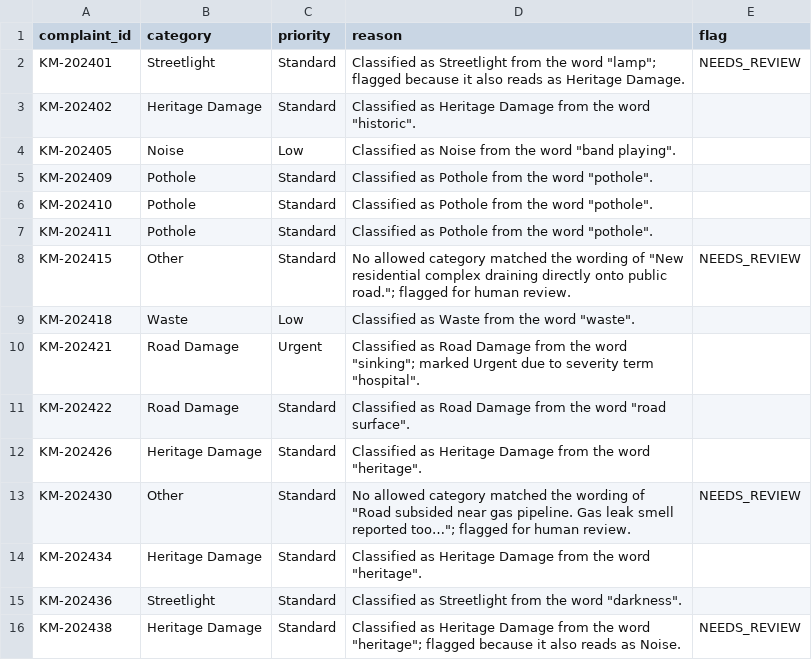
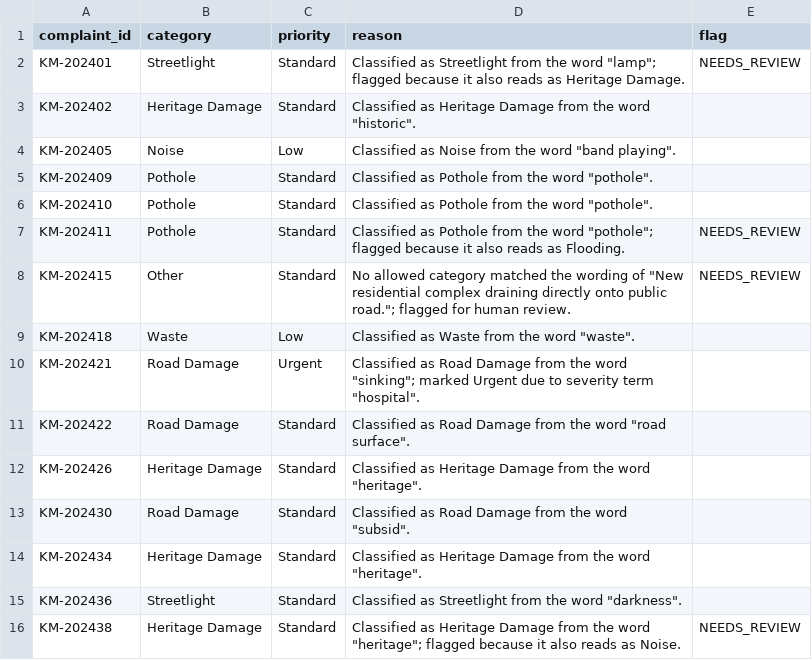
Before and after one commit to nasscomAI/prompt-to-production, a CSV file: uc-0a/results_kolkata.csv, drawn as a sheet.

```diff
--- a/uc-0a/results_kolkata.csv
+++ b/uc-0a/results_kolkata.csv
@@ -6,3 +6,3 @@ KM-202409,Pothole,Standard,"Classified as Pothole from the word ""pothole"".",
 KM-202410,Pothole,Standard,"Classified as Pothole from the word ""pothole"".",
-KM-202411,Pothole,Standard,"Classified as Pothole from the word ""pothole"".",
+KM-202411,Pothole,Standard,"Classified as Pothole from the word ""pothole""; flagged because it also reads as Flooding.",NEEDS_REVIEW
 KM-202415,Other,Standard,"No allowed category matched the wording of ""New residential complex draining directly onto public road.""; flagged for human review.",NEEDS_REVIEW
@@ -12,3 +12,3 @@ KM-202422,Road Damage,Standard,"Classified as Road Damage from the word ""road s
 KM-202426,Heritage Damage,Standard,"Classified as Heritage Damage from the word ""heritage"".",
-KM-202430,Other,Standard,"No allowed category matched the wording of ""Road subsided near gas pipeline. Gas leak smell reported too…""; flagged for human review.",NEEDS_REVIEW
+KM-202430,Road Damage,Standard,"Classified as Road Damage from the word ""subsid"".",
 KM-202434,Heritage Damage,Standard,"Classified as Heritage Damage from the word ""heritage"".",
```
Also changed, not shown: 1 other file.
